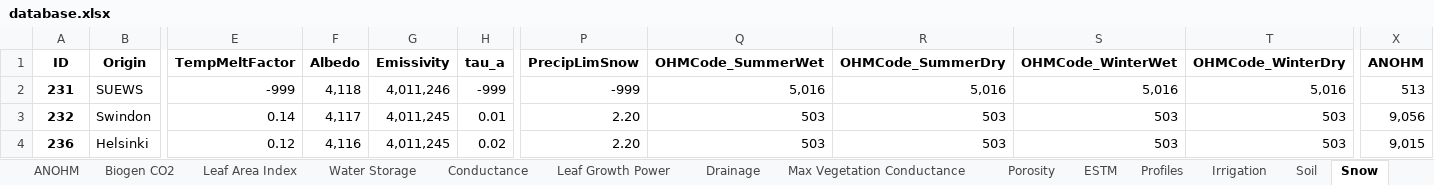
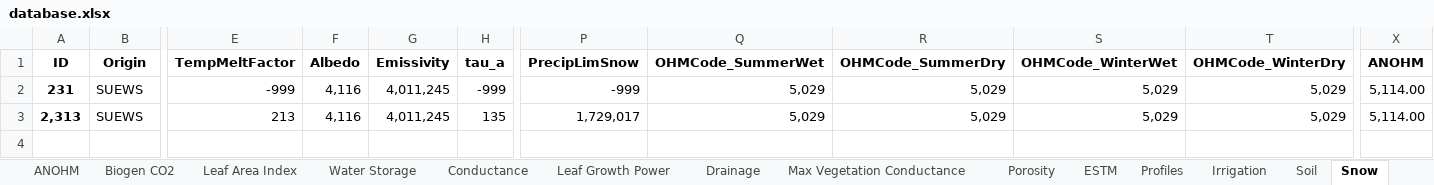
Before and after one commit to gusbacos/suews_prepare_database, an Excel workbook: Input/database.xlsx, sheet Snow, drawn as a sheet; only a part is shown, gaps mark what is left out; values as stored, in another font and other column widths than the file's, no borders; removed rows and columns are numbered as before the commit, all else as after; rows hold the shown columns only; the diff names each change by its address in the sheet, - before the commit and + after, or states it on an @@ line.

```diff
--- a/Input/database.xlsx (sheet Snow)
+++ b/Input/database.xlsx (sheet Snow)
-F2 (Albedo): 4,118
+F2 (Albedo): 4,116
-G2 (Emissivity): 4,011,246
+G2 (Emissivity): 4,011,245
-Q2 (OHMCode_SummerWet): 5,016
+Q2 (OHMCode_SummerWet): 5,029
-R2 (OHMCode_SummerDry): 5,016
+R2 (OHMCode_SummerDry): 5,029
-S2 (OHMCode_WinterWet): 5,016
+S2 (OHMCode_WinterWet): 5,029
-T2 (OHMCode_WinterDry): 5,016
+T2 (OHMCode_WinterDry): 5,029
-X2 (ANOHM): 513
+X2 (ANOHM): 5,114.00
-row 3: 232 | Swindon | 0.14 | 4,117 | 4,011,245 | 0.01 | 2.20 | 503 | 503 | 503 | 503 | 9,056
-row 4: 236 | Helsinki | 0.12 | 4,116 | 4,011,245 | 0.02 | 2.20 | 503 | 503 | 503 | 503 | 9,015
+row 3: 2,313 | SUEWS | 213 | 4,116 | 4,011,245 | 135 | 1,729,017 | 5,029 | 5,029 | 5,029 | 5,029 | 5,114.00
```
Also changed, not shown: sheet Profiles, sheet OHM, sheet ANOHM, sheet Region, sheet Spartacus Surface, 4 other files.
